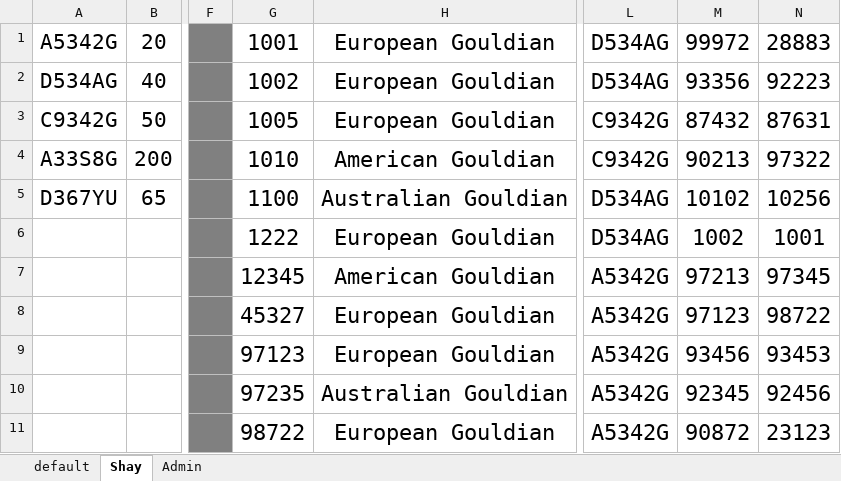
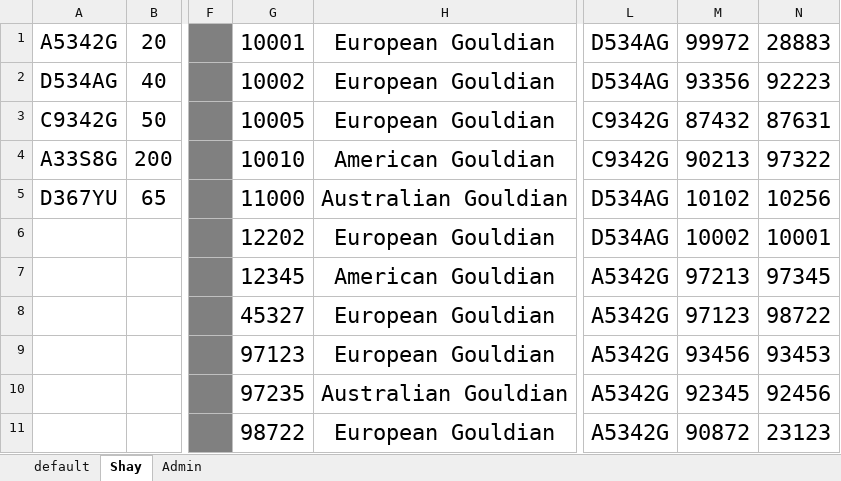
Before and after one commit to Shayhha/ProjectTesting, an Excel workbook: ProjectTesting/Excel/Database.xlsx, sheet Shay, drawn as a sheet; only a part is shown, gaps mark what is left out; values as stored, in another font and other column widths than the file's, no borders; the diff names each change by its address in the sheet, - before the commit and + after, or states it on an @@ line.

```diff
--- a/ProjectTesting/Excel/Database.xlsx (sheet Shay)
+++ b/ProjectTesting/Excel/Database.xlsx (sheet Shay)
-G1: 1001
+G1: 10001
-G2: 1002
+G2: 10002
-G3: 1005
+G3: 10005
-G4: 1010
+G4: 10010
-G5: 1100
+G5: 11000
-G6: 1222
+G6: 12202
-M6: 1002
+M6: 10002
-N6: 1001
+N6: 10001
```
Also changed, not shown: 4 other files.
